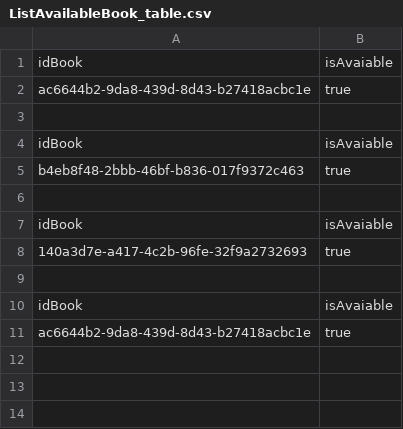
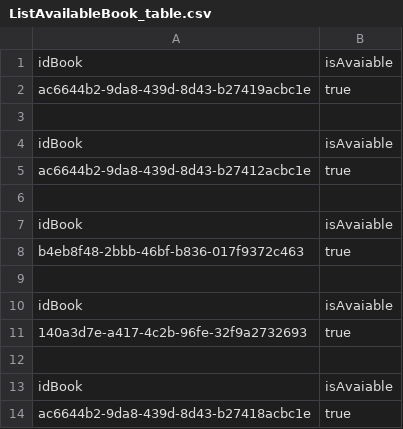
Before and after one commit to FelipeCunha03/Library, a CSV file: src/library/ListAvailableBook_table.csv, drawn as a sheet.

```diff
--- a/src/library/ListAvailableBook_table.csv
+++ b/src/library/ListAvailableBook_table.csv
@@ -1,3 +1,6 @@
 idBook, isAvaiable
-ac6644b2-9da8-439d-8d43-b27418acbc1e,true
+ac6644b2-9da8-439d-8d43-b27419acbc1e,true
+
+idBook, isAvaiable
+ac6644b2-9da8-439d-8d43-b27412acbc1e,true
 
```
Also changed, not shown: src/library/Books.csv, src/library/Borrow_table.csv, 11 other files.
